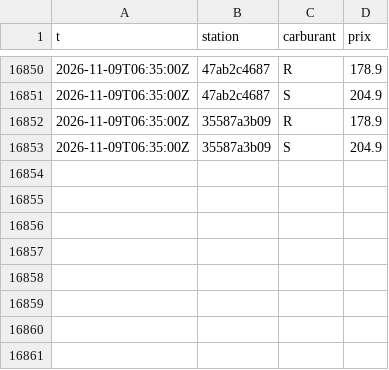
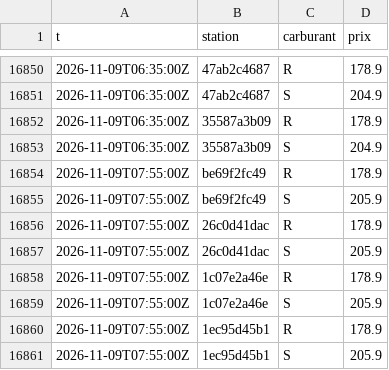
Before and after one commit to SamS-777/Qc-Gas-Test, a CSV file: data/changes/2026-11.csv, drawn as a sheet; only a part is shown, gaps mark what is left out; the diff names each change by its address in the sheet, - before the commit and + after, or states it on an @@ line.

```diff
--- a/data/changes/2026-11.csv
+++ b/data/changes/2026-11.csv
+row 16854: 2026-11-09T07:55:00Z | be69f2fc49 | R | 178.9
+row 16855: 2026-11-09T07:55:00Z | be69f2fc49 | S | 205.9
+row 16856: 2026-11-09T07:55:00Z | 26c0d41dac | R | 178.9
+row 16857: 2026-11-09T07:55:00Z | 26c0d41dac | S | 205.9
+row 16858: 2026-11-09T07:55:00Z | 1c07e2a46e | R | 178.9
+row 16859: 2026-11-09T07:55:00Z | 1c07e2a46e | S | 205.9
+row 16860: 2026-11-09T07:55:00Z | 1ec95d45b1 | R | 178.9
+row 16861: 2026-11-09T07:55:00Z | 1ec95d45b1 | S | 205.9
```
Also changed, not shown: 6 other files.
